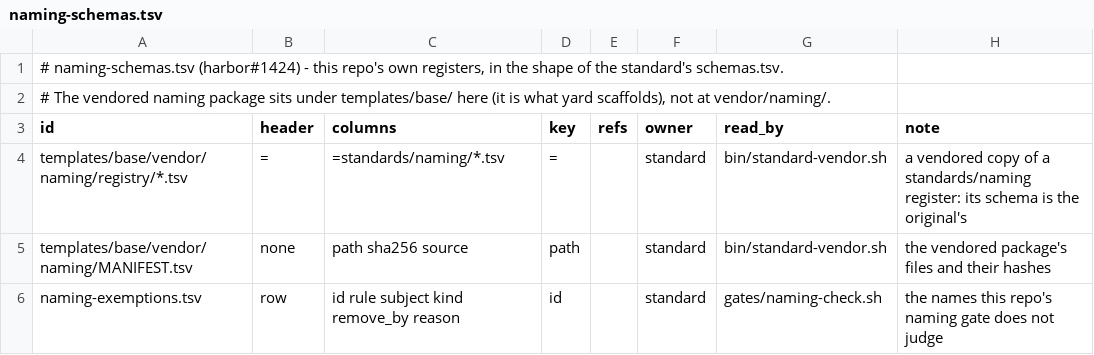
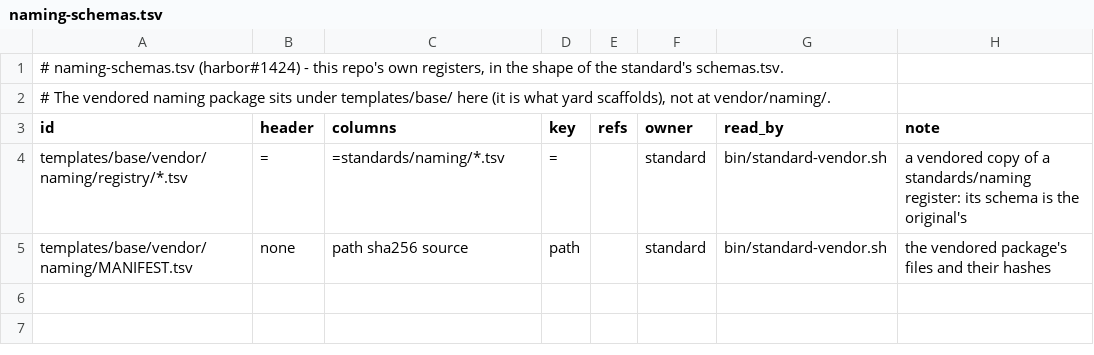
Before and after one commit to VytCepas/project-init, a TSV file: naming-schemas.tsv, drawn as a sheet; the diff names each change by its address in the sheet, - before the commit and + after, or states it on an @@ line.

Commit message:
feat: re-vendor the naming package (optional exemptions header, kit fixes) (harbor #1436)

```diff
--- a/naming-schemas.tsv
+++ b/naming-schemas.tsv
-row 6: naming-exemptions.tsv | row | id rule subject kind remove_by reason | id |  | standard | gates/naming-check.sh | the names this repo's naming gate does not judge
```
Also changed, not shown: 6 other files.
